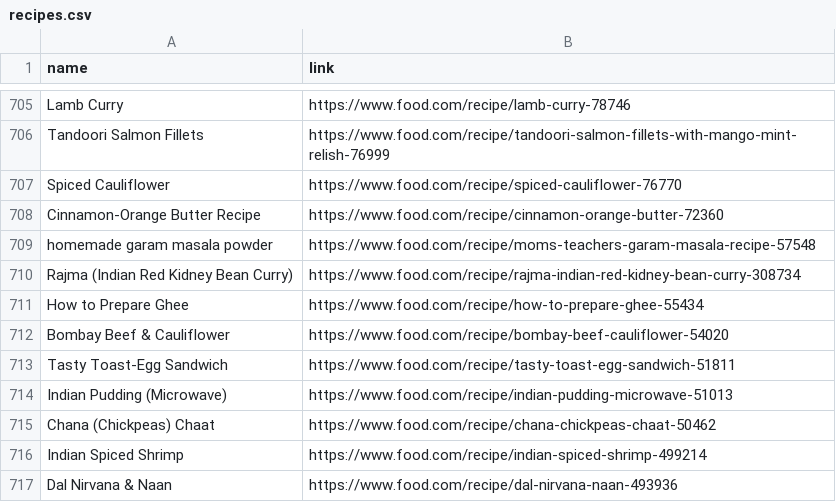
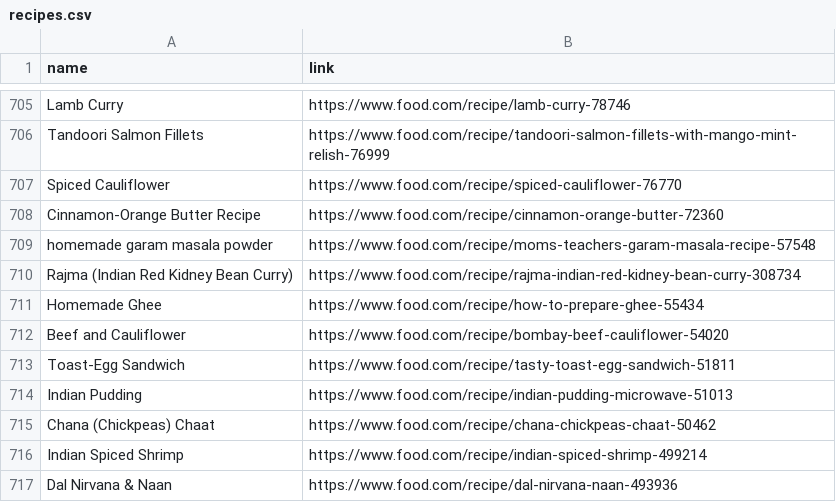
Before and after one commit to Theistic-guy/DEEP-CHEF-PROJECT, a CSV file: ADITI/recipes.csv, drawn as a sheet; only a part is shown, gaps mark what is left out.

```diff
--- a/ADITI/recipes.csv
+++ b/ADITI/recipes.csv
@@ -710,6 +710,6 @@ homemade garam masala powder,https://www.food.com/recipe/moms-teachers-garam-mas
 Rajma (Indian Red Kidney Bean Curry),https://www.food.com/recipe/rajma-indian-red-kidney-bean-curry-308734
-How to Prepare Ghee,https://www.food.com/recipe/how-to-prepare-ghee-55434
-Bombay Beef & Cauliflower,https://www.food.com/recipe/bombay-beef-cauliflower-54020
-Tasty Toast-Egg Sandwich,https://www.food.com/recipe/tasty-toast-egg-sandwich-51811
-Indian Pudding (Microwave),https://www.food.com/recipe/indian-pudding-microwave-51013
+Homemade Ghee,https://www.food.com/recipe/how-to-prepare-ghee-55434
+Beef and Cauliflower,https://www.food.com/recipe/bombay-beef-cauliflower-54020
+Toast-Egg Sandwich,https://www.food.com/recipe/tasty-toast-egg-sandwich-51811
+Indian Pudding,https://www.food.com/recipe/indian-pudding-microwave-51013
 Chana (Chickpeas) Chaat,https://www.food.com/recipe/chana-chickpeas-chaat-50462
```
Also changed, not shown: links_copy_main.csv, 51 other files.
